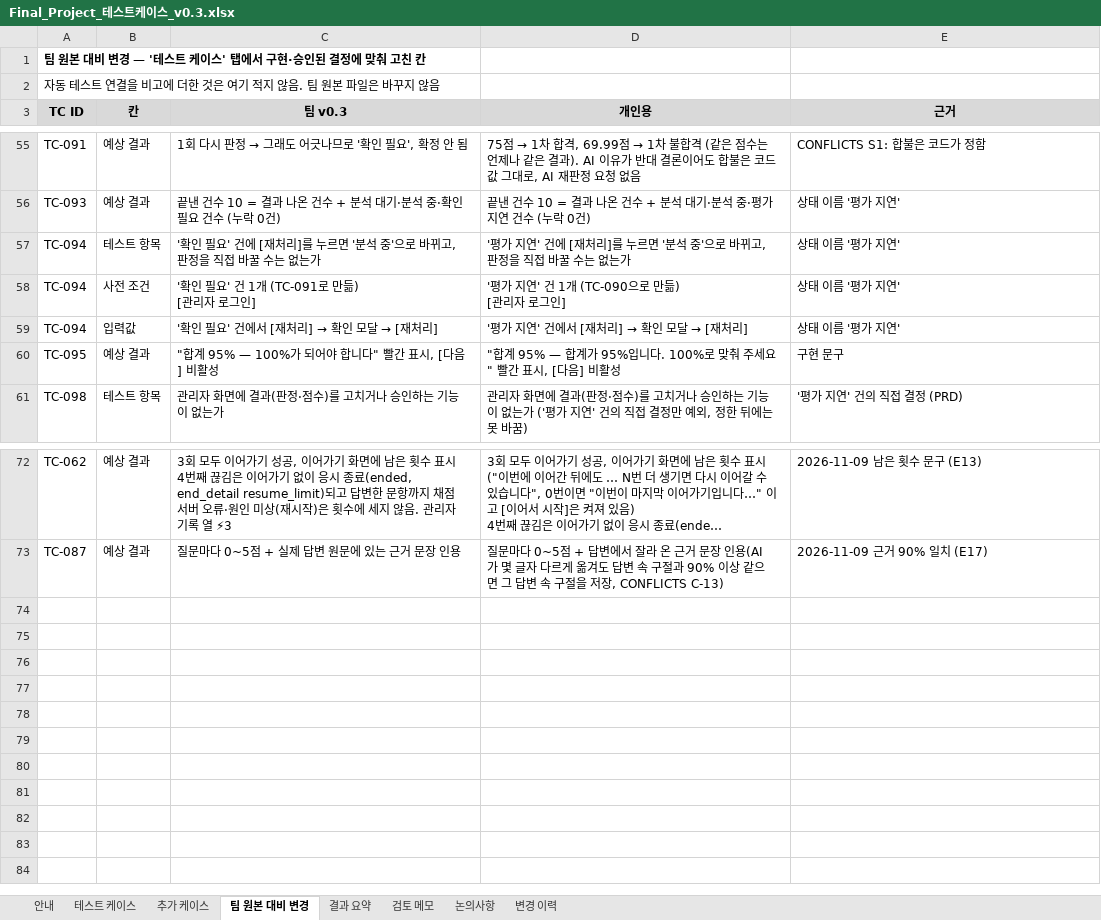
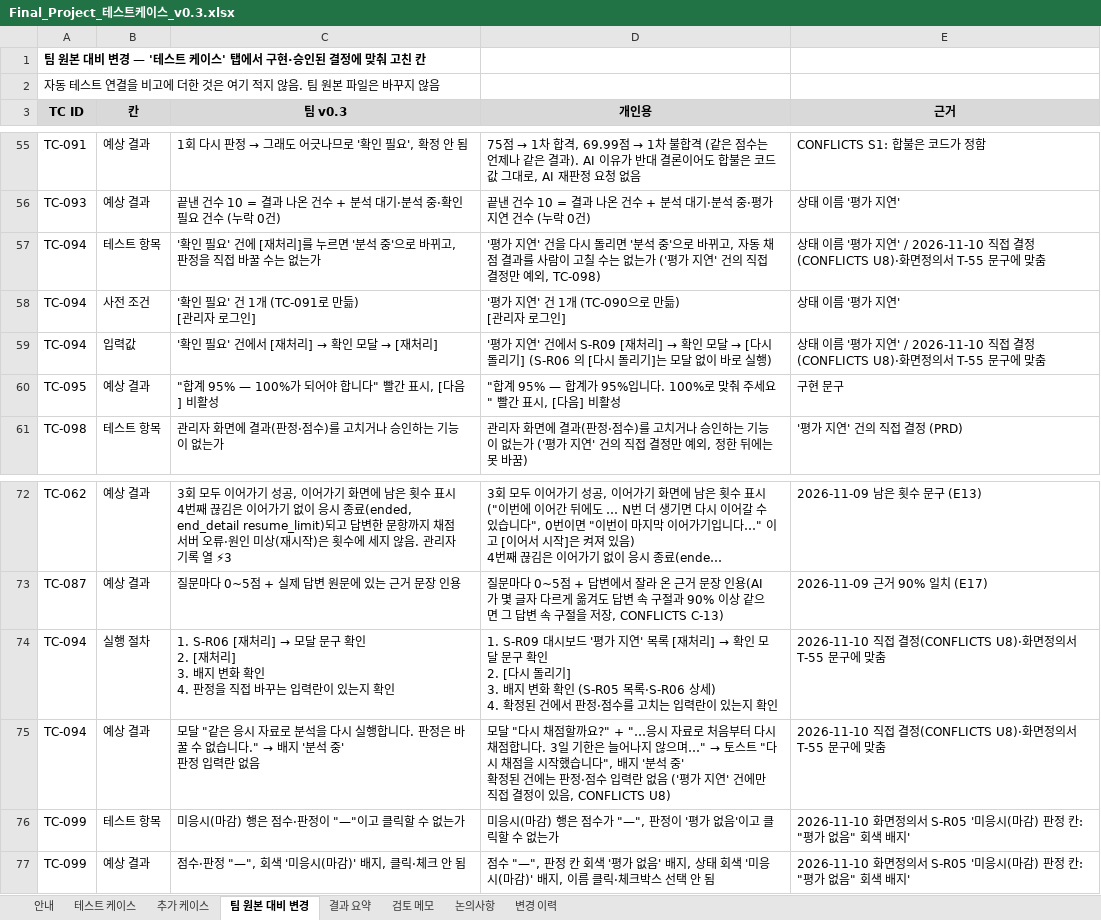
Before and after one commit to lampinthejini/home-work, an Excel workbook: HWF(TeamMAKE)/개인용/Final_Project_테스트케이스_v0.3.xlsx, sheet 팀 원본 대비 변경, drawn as a sheet; only a part is shown, gaps mark what is left out; long unchanged cells end in …; values as stored, in another font and other column widths than the file's, no borders; ↵ is a line break in a cell; the diff names each change by its address in the sheet, - before the commit and + after, or states it on an @@ line.

```diff
--- a/HWF(TeamMAKE)/개인용/Final_Project_테스트케이스_v0.3.xlsx (sheet 팀 원본 대비 변경)
+++ b/HWF(TeamMAKE)/개인용/Final_Project_테스트케이스_v0.3.xlsx (sheet 팀 원본 대비 변경)
-D57 (개인용): …지연' 건에 [재처리]를 누르면 '분석 중'으로 바뀌고, 판정을 직접 바꿀 수는 없는가
+D57 (개인용): …지연' 건을 다시 돌리면 '분석 중'으로 바뀌고, 자동 채점 결과를 사람이 고칠 수는 없는가 ('평가 지연' 건의 직접 결정만 예외, TC-098)
-E57 (근거): 상태 이름 '평가 지연'
+E57 (근거): 상태 이름 '평가 지연' / 2026-11-10 직접 결정(CONFLICTS U8)·화면정의서 T-55 문구에 맞춤
@@ D59 (개인용): …건에서 [재처리] → 확인 모달 → [재처리] → …건에서 S-R09 [재처리] → 확인 모달 → [다시 돌리기] (S-R06 의 [다시 돌리기]는 모달 없이 바로 실행) @@
-E59 (근거): 상태 이름 '평가 지연'
+E59 (근거): 상태 이름 '평가 지연' / 2026-11-10 직접 결정(CONFLICTS U8)·화면정의서 T-55 문구에 맞춤
+row 74: TC-094 | 실행 절차 | 1. S-R06 [재처리] → 모달 문구 확인 ↵ 2. [재처리] ↵ 3. 배지 변화 확인 ↵ 4. 판정을 직접 바꾸는 입력란이 있는지 확인 | 1. S-R09 대시보드 '평가 지연' 목록 [재처리] → 확인 모달 문구 확인 ↵ 2. [다시 돌리기] ↵ 3. 배지 변화 확인 (S-R05 목록·S-R06 상세) ↵ 4. 확정된 건에서 판정·점수를 고치는 입력란이 있는지 확인 | 2026-11-10 직접 결정(CONFLICTS U8)·화면정의서 T-55 문구에 맞춤
+row 75: TC-094 | 예상 결과 | 모달 "같은 응시 자료로 분석을 다시 실행합니다. 판정은 바꿀 수 없습니다." → 배지 '분석 중' ↵ 판정 입력란 없음 | 모달 "다시 채점할까요?" + "…응시 자료로 처음부터 다시 채점합니다. 3일 기한은 늘어나지 않으며…" → 토스트 "다시 채점을 시작했습니다", 배지 '분석 중' ↵ 확정된 건에는 판정·점수 입력란 없음 ('평가 지연' 건에만 직접 결정이 있음, CONFLICTS U8) | 2026-11-10 직접 결정(CONFLICTS U8)·화면정의서 T-55 문구에 맞춤
+row 76: TC-099 | 테스트 항목 | 미응시(마감) 행은 점수·판정이 "—"이고 클릭할 수 없는가 | 미응시(마감) 행은 점수가 "—", 판정이 '평가 없음'이고 클릭할 수 없는가 | 2026-11-10 화면정의서 S-R05 '미응시(마감) 판정 칸: "평가 없음" 회색 배지'
+row 77: TC-099 | 예상 결과 | 점수·판정 "—", 회색 '미응시(마감)' 배지, 클릭·체크 안 됨 | 점수 "—", 판정 칸 회색 '평가 없음' 배지, 상태 회색 '미응시(마감)' 배지, 이름 클릭·체크박스 선택 안 됨 | 2026-11-10 화면정의서 S-R05 '미응시(마감) 판정 칸: "평가 없음" 회색 배지'
```
Also changed, not shown: sheet 추가 케이스, sheet 변경 이력, sheet 테스트 케이스, HWF(TeamMAKE)/개인용/Final_Project_기능정의서_0.3v.xlsx, 39 other files.
